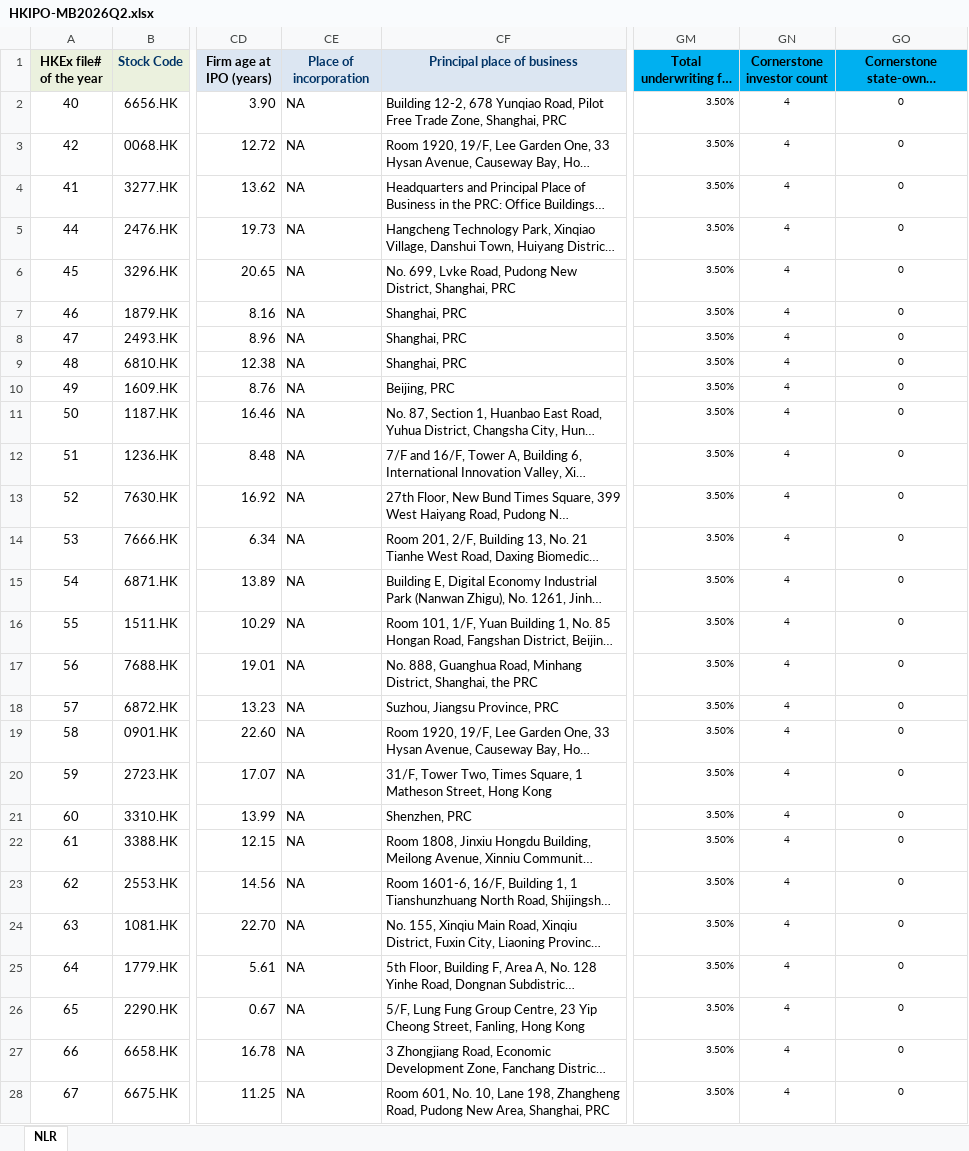
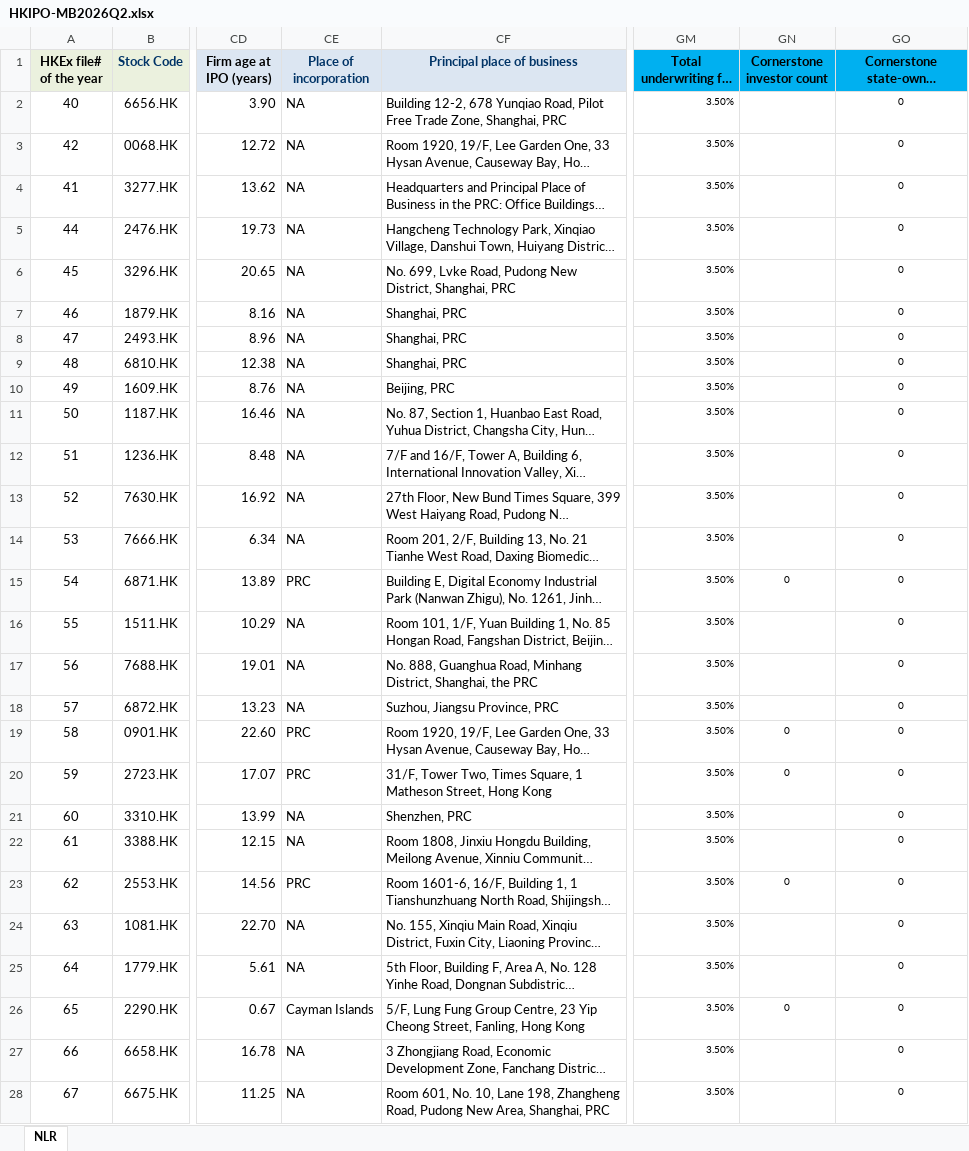
Before and after one commit to GZ-November/urop-hk-ipo, an Excel workbook: pipeline/cohorts/HKIPO-MB2026Q2.xlsx, sheet NLR, drawn as a sheet; only a part is shown, gaps mark what is left out; long unchanged cells end in …; values as stored, in another font and other column widths than the file's, no borders; the diff covers the shown part only; the diff names each change by its address in the sheet, - before the commit and + after, or states it on an @@ line.

```diff
--- a/pipeline/cohorts/HKIPO-MB2026Q2.xlsx (sheet NLR)
+++ b/pipeline/cohorts/HKIPO-MB2026Q2.xlsx (sheet NLR)
-GN2:GN14 (Cornerstone investor count): 4
+GN2:GN14 (Cornerstone investor count): (empty)
-CE15 (Place of incorporation): NA
+CE15 (Place of incorporation): PRC
-GN15 (Cornerstone investor count): 4
+GN15 (Cornerstone investor count): 0
-GN16:GN18 (Cornerstone investor count): 4
+GN16:GN18 (Cornerstone investor count): (empty)
-CE19:CE20 (Place of incorporation): NA
+CE19:CE20 (Place of incorporation): PRC
-GN19:GN20 (Cornerstone investor count): 4
+GN19:GN20 (Cornerstone investor count): 0
-GN21:GN22 (Cornerstone investor count): 4
+GN21:GN22 (Cornerstone investor count): (empty)
-CE23 (Place of incorporation): NA
+CE23 (Place of incorporation): PRC
-GN23 (Cornerstone investor count): 4
+GN23 (Cornerstone investor count): 0
-GN24:GN25 (Cornerstone investor count): 4
+GN24:GN25 (Cornerstone investor count): (empty)
-CE26 (Place of incorporation): NA
+CE26 (Place of incorporation): Cayman Islands
-GN26 (Cornerstone investor count): 4
+GN26 (Cornerstone investor count): 0
-GN27:GN28 (Cornerstone investor count): 4
+GN27:GN28 (Cornerstone investor count): (empty)
```
Also changed, not shown: 21 edited cells elsewhere in this sheet, 18 other files.
